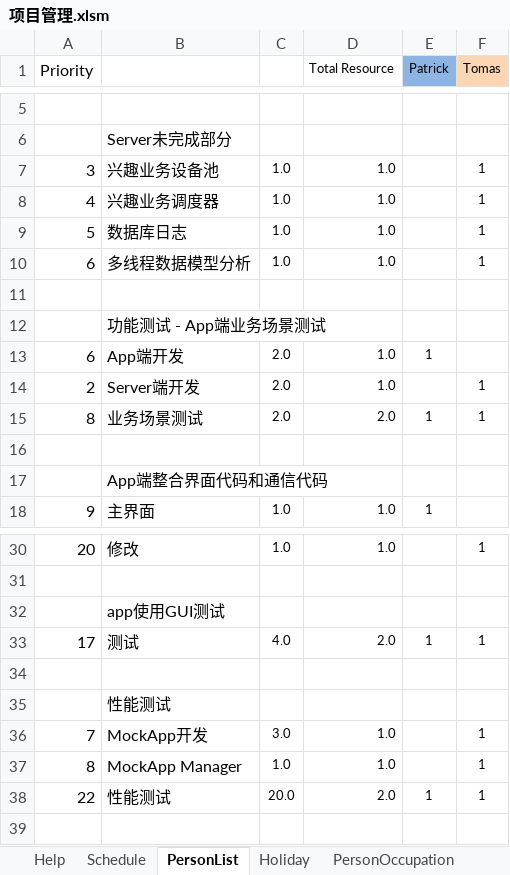
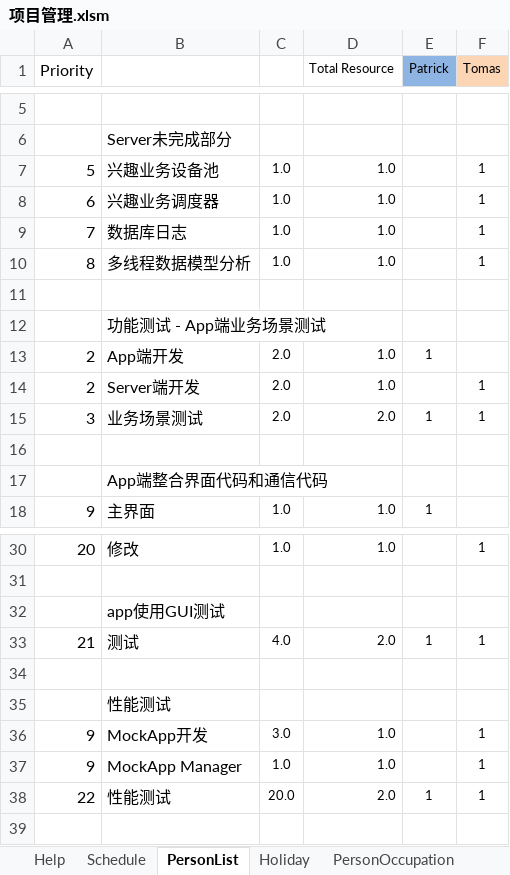
Before and after one commit to simplelifestudio/RenHai, an Excel workbook: Documents/项目管理.xlsm, sheet PersonList, drawn as a sheet; only a part is shown, gaps mark what is left out; values as stored, in another font and other column widths than the file's, no borders; the diff names each change by its address in the sheet, - before the commit and + after, or states it on an @@ line.

```diff
--- a/Documents/项目管理.xlsm (sheet PersonList)
+++ b/Documents/项目管理.xlsm (sheet PersonList)
-A7 (Priority): 3
+A7 (Priority): 5
-A8 (Priority): 4
+A8 (Priority): 6
-A9 (Priority): 5
+A9 (Priority): 7
-A10 (Priority): 6
+A10 (Priority): 8
-A13 (Priority): 6
+A13 (Priority): 2
-A15 (Priority): 8
+A15 (Priority): 3
-A33 (Priority): 17
+A33 (Priority): 21
-A36 (Priority): 7
+A36 (Priority): 9
-A37 (Priority): 8
+A37 (Priority): 9
```
Also changed, not shown: sheet Schedule, charts or pictures, Documents/项目管理.xlsx.
